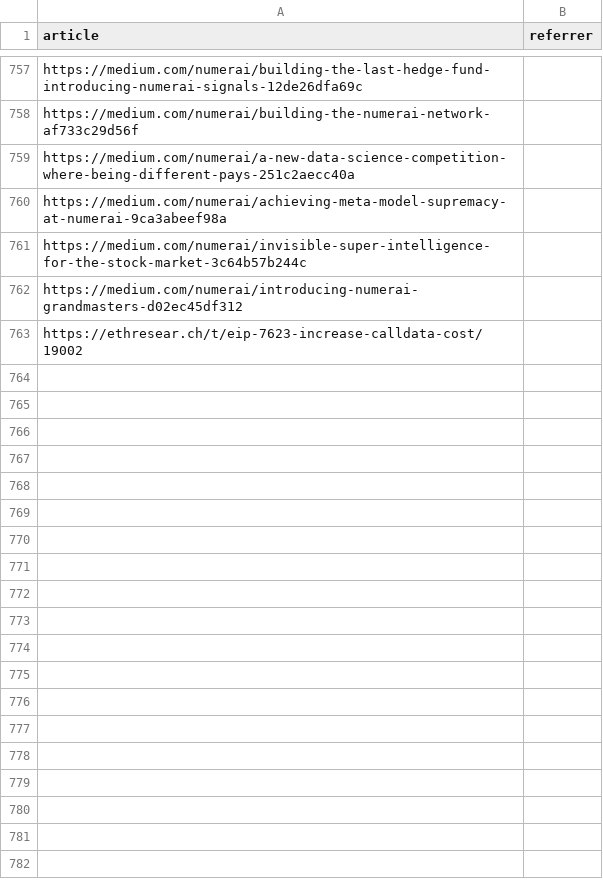
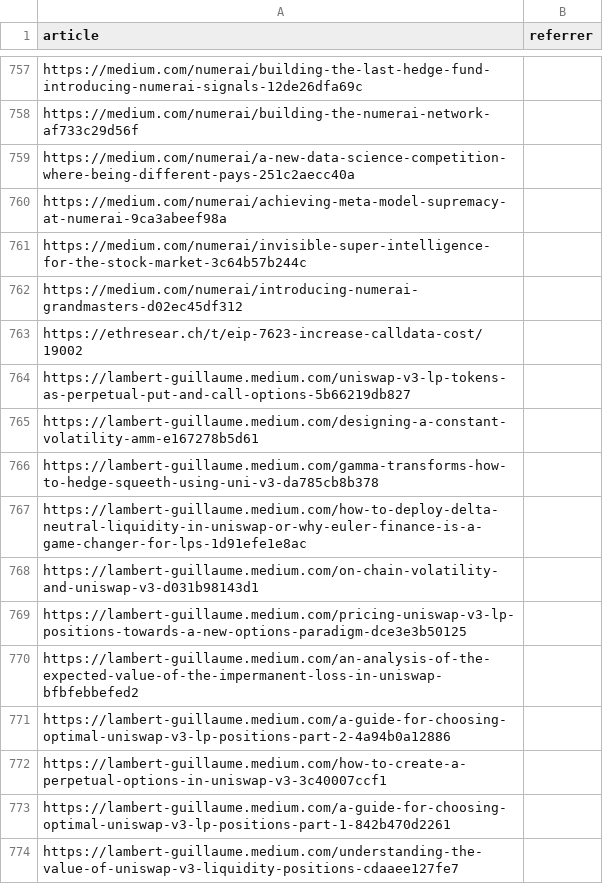
Before and after one commit to mev-fyi/data, a CSV file: data/links/articles.csv, drawn as a sheet; only a part is shown, gaps mark what is left out.

```diff
--- a/data/links/articles.csv
+++ b/data/links/articles.csv
@@ -763 +763,12 @@ https://medium.com/numerai/introducing-numerai-grandmasters-d02ec45df312,
 https://ethresear.ch/t/eip-7623-increase-calldata-cost/19002,
+https://lambert-guillaume.medium.com/uniswap-v3-lp-tokens-as-perpetual-put-and-call-options-5b66219db827,
+https://lambert-guillaume.medium.com/designing-a-constant-volatility-amm-e167278b5d61,
+https://lambert-guillaume.medium.com/gamma-transforms-how-to-hedge-squeeth-using-uni-v3-da785cb8b378,
+https://lambert-guillaume.medium.com/how-to-deploy-delta-neutral-liquidity-in-uniswap-or-why-euler-finance-is-a-game-changer-for-lps-1d91efe1e8ac,
+https://lambert-guillaume.medium.com/on-chain-volatility-and-uniswap-v3-d031b98143d1,
+https://lambert-guillaume.medium.com/pricing-uniswap-v3-lp-positions-towards-a-new-options-paradigm-dce3e3b50125,
+https://lambert-guillaume.medium.com/an-analysis-of-the-expected-value-of-the-impermanent-loss-in-uniswap-bfbfebbefed2,
+https://lambert-guillaume.medium.com/a-guide-for-choosing-optimal-uniswap-v3-lp-positions-part-2-4a94b0a12886,
+https://lambert-guillaume.medium.com/how-to-create-a-perpetual-options-in-uniswap-v3-3c40007ccf1,
+https://lambert-guillaume.medium.com/a-guide-for-choosing-optimal-uniswap-v3-lp-positions-part-1-842b470d2261,
+https://lambert-guillaume.medium.com/understanding-the-value-of-uniswap-v3-liquidity-positions-cdaaee127fe7,
```
Also changed, not shown: data/links/youtube/youtube_videos.csv, 6 other files.
